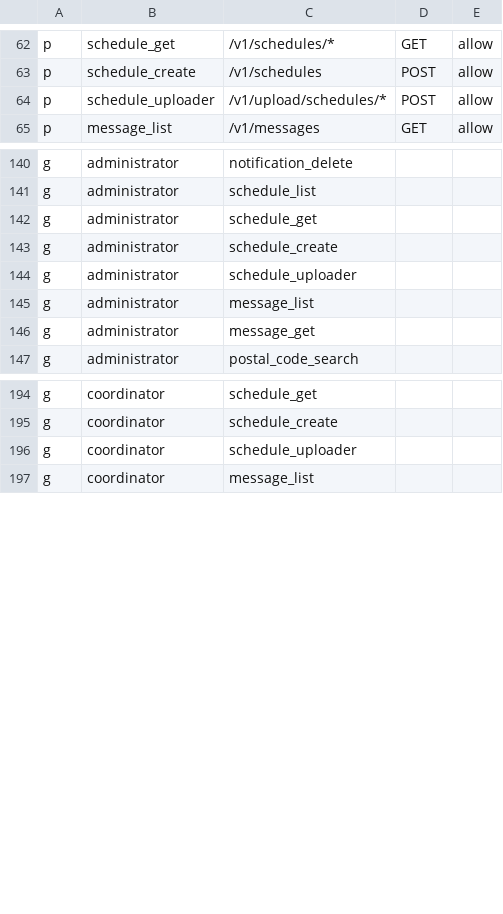
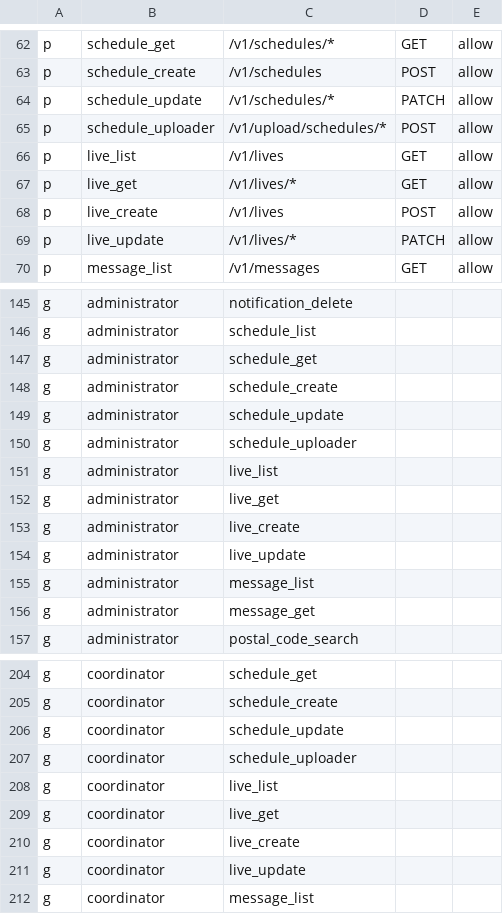
Before and after one commit to and-period/furumaru, a CSV file: api/config/gateway/admin/rbac/policy.csv, drawn as a sheet; only a part is shown, gaps mark what is left out.

```diff
--- a/api/config/gateway/admin/rbac/policy.csv
+++ b/api/config/gateway/admin/rbac/policy.csv
@@ -63,3 +63,8 @@ p, schedule_get, /v1/schedules/*, GET, allow
 p, schedule_create, /v1/schedules, POST, allow
+p, schedule_update, /v1/schedules/*, PATCH, allow
 p, schedule_uploader, /v1/upload/schedules/*, POST, allow
+p, live_list, /v1/lives, GET, allow
+p, live_get, /v1/lives/*, GET, allow
+p, live_create, /v1/lives, POST, allow
+p, live_update, /v1/lives/*, PATCH, allow
 p, message_list, /v1/messages, GET, allow
@@ -143,3 +148,8 @@ g, administrator, schedule_get
 g, administrator, schedule_create
+g, administrator, schedule_update
 g, administrator, schedule_uploader
+g, administrator, live_list
+g, administrator, live_get
+g, administrator, live_create
+g, administrator, live_update
 g, administrator, message_list
@@ -195,3 +205,8 @@ g, coordinator, schedule_get
 g, coordinator, schedule_create
+g, coordinator, schedule_update
 g, coordinator, schedule_uploader
+g, coordinator, live_list
+g, coordinator, live_get
+g, coordinator, live_create
+g, coordinator, live_update
 g, coordinator, message_list
```
Also changed, not shown: 34 other files.
